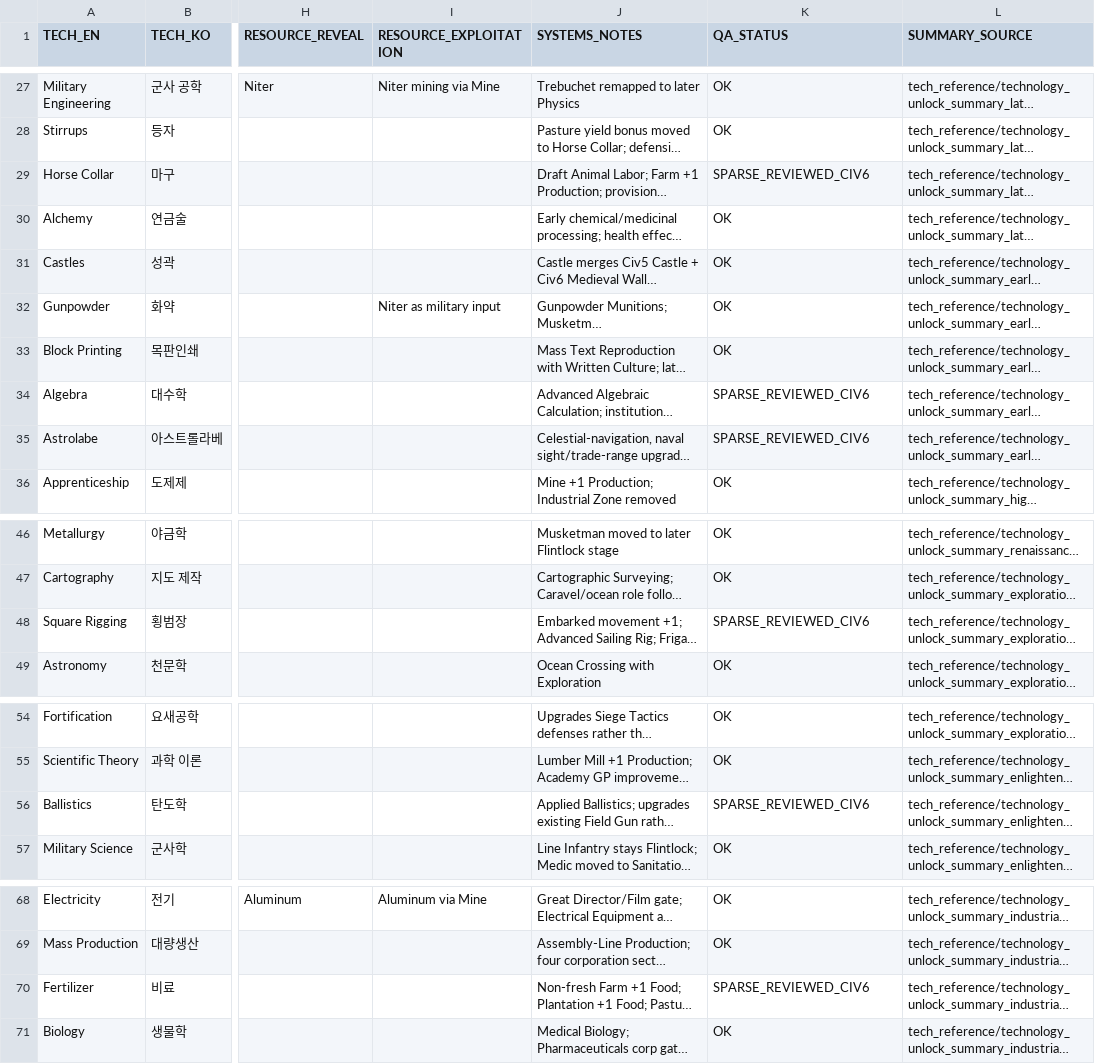
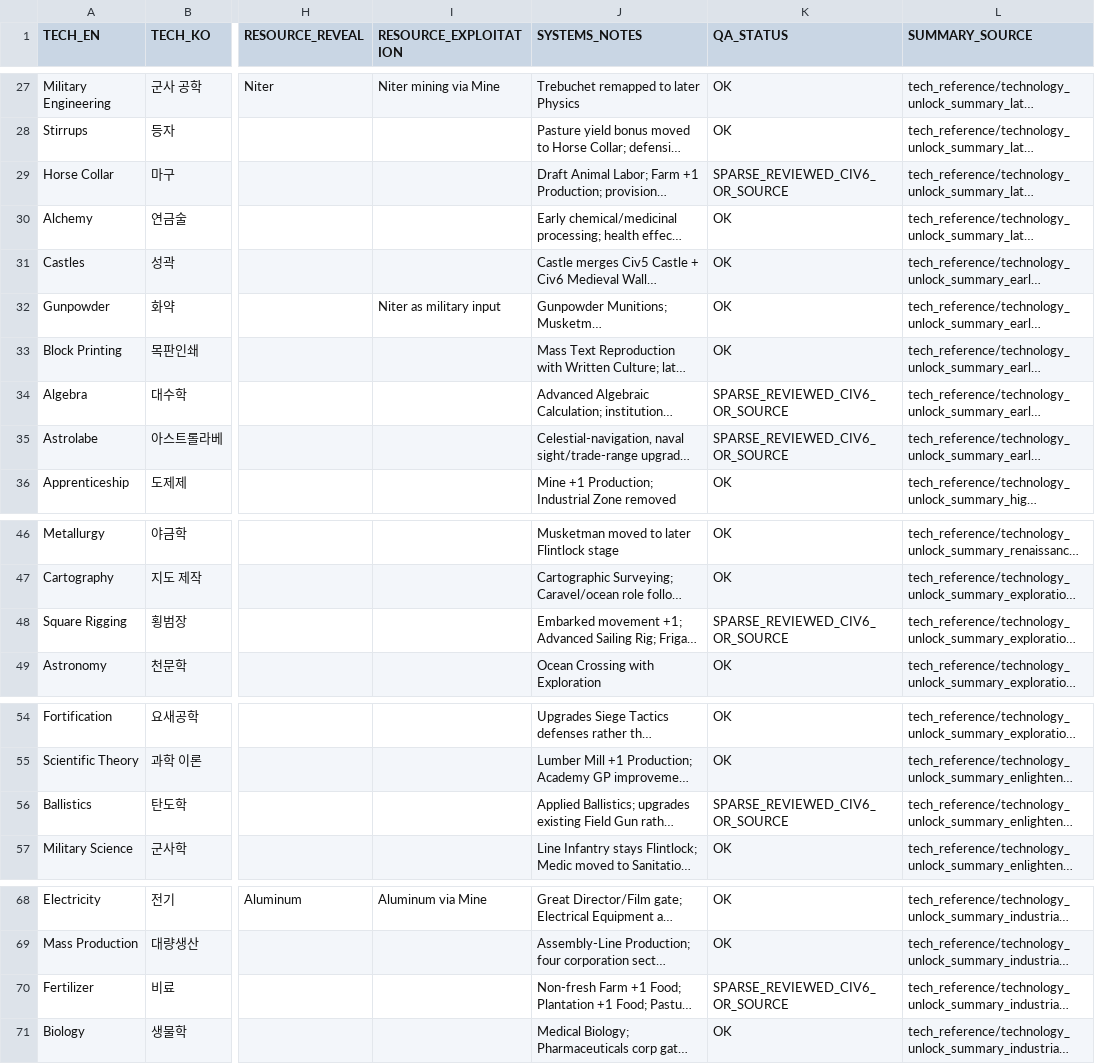
Before and after one commit to physical-geogrpahy-forever/academic_food_chain, a CSV file: tech_reference/MASTER_TECHNOLOGY_UNLOCKS_109_V1.csv, drawn as a sheet; only a part is shown, gaps mark what is left out; long unchanged cells end in …; the diff covers the shown part only; the diff names each change by its address in the sheet, - before the commit and + after, or states it on an @@ line.

Commit message:
Finalize sparse technology QA statuses after Civ VI fallback review

```diff
--- a/tech_reference/MASTER_TECHNOLOGY_UNLOCKS_109_V1.csv
+++ b/tech_reference/MASTER_TECHNOLOGY_UNLOCKS_109_V1.csv
-K29 (QA_STATUS): SPARSE_REVIEWED_CIV6
+K29 (QA_STATUS): SPARSE_REVIEWED_CIV6_OR_SOURCE
-K34:K35 (QA_STATUS): SPARSE_REVIEWED_CIV6
+K34:K35 (QA_STATUS): SPARSE_REVIEWED_CIV6_OR_SOURCE
-K48 (QA_STATUS): SPARSE_REVIEWED_CIV6
+K48 (QA_STATUS): SPARSE_REVIEWED_CIV6_OR_SOURCE
-K56 (QA_STATUS): SPARSE_REVIEWED_CIV6
+K56 (QA_STATUS): SPARSE_REVIEWED_CIV6_OR_SOURCE
-K70 (QA_STATUS): SPARSE_REVIEWED_CIV6
+K70 (QA_STATUS): SPARSE_REVIEWED_CIV6_OR_SOURCE
```
Also changed, not shown: 12 edited cells elsewhere in this file.
